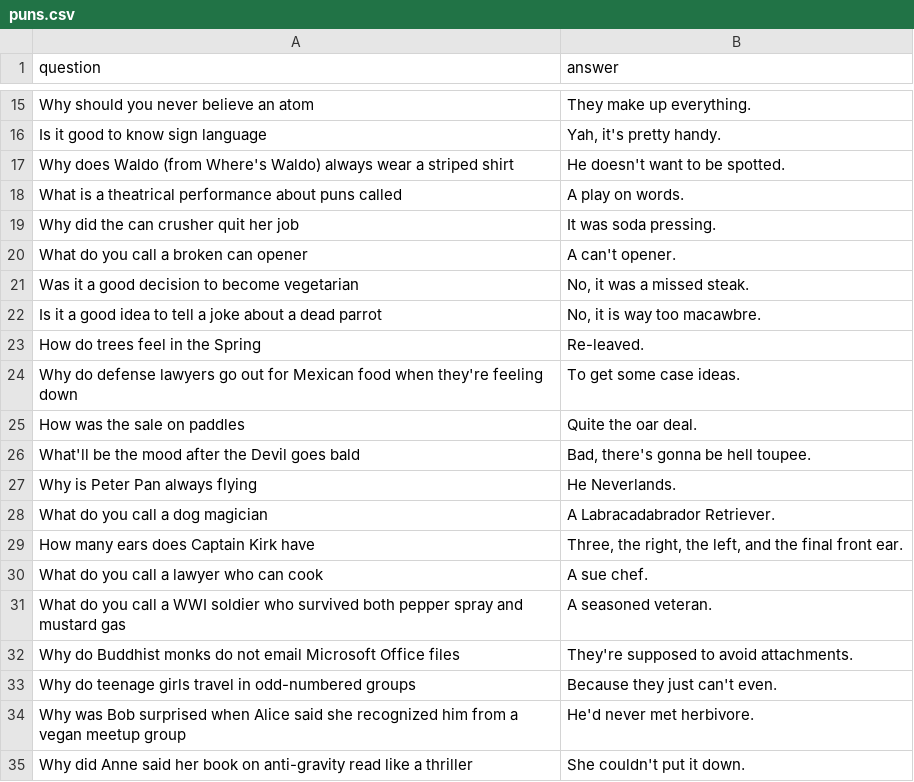
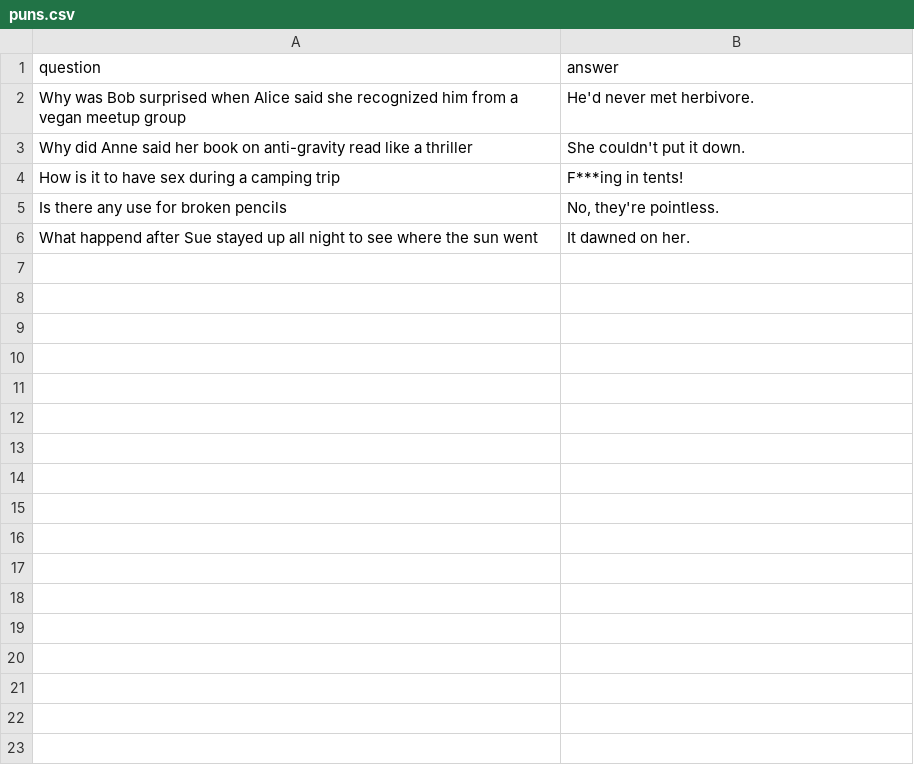
Before and after one commit to BigBangData/Puns, a CSV file: static/files/puns.csv, drawn as a sheet; only a part is shown, gaps mark what is left out; the shorter side is filled out with more unchanged rows; the diff covers the shown part only; the diff names each change by its address in the sheet, - before the commit and + after, or states it on an @@ line.

```diff
--- a/static/files/puns.csv
+++ b/static/files/puns.csv
-row 15: Why should you never believe an atom | They make up everything.
-row 16: Is it good to know sign language | Yah, it's pretty handy.
-row 17: Why does Waldo (from Where's Waldo) always wear a striped shirt | He doesn't want to be spotted.
-row 18: What is a theatrical performance about puns called | A play on words.
-row 19: Why did the can crusher quit her job | It was soda pressing.
-row 20: What do you call a broken can opener | A can't opener.
-row 21: Was it a good decision to become vegetarian | No, it was a missed steak.
-row 22: Is it a good idea to tell a joke about a dead parrot | No, it is way too macawbre.
-row 23: How do trees feel in the Spring | Re-leaved.
-row 24: Why do defense lawyers go out for Mexican food when they're feeling down | To get some case ideas.
-row 25: How was the sale on paddles | Quite the oar deal.
-row 26: What'll be the mood after the Devil goes bald | Bad, there's gonna be hell toupee.
-row 27: Why is Peter Pan always flying | He Neverlands.
-row 28: What do you call a dog magician | A Labracadabrador Retriever.
-row 29: How many ears does Captain Kirk have | Three, the right, the left, and the final front ear.
-row 30: What do you call a lawyer who can cook | A sue chef.
-row 31: What do you call a WWI soldier who survived both pepper spray and mustard gas | A seasoned veteran.
-row 32: Why do Buddhist monks do not email Microsoft Office files | They're supposed to avoid attachments.
-row 33: Why do teenage girls travel in odd-numbered groups | Because they just can't even.
```
Also changed, not shown: 13 removed rows elsewhere in this file, 8 other files.
